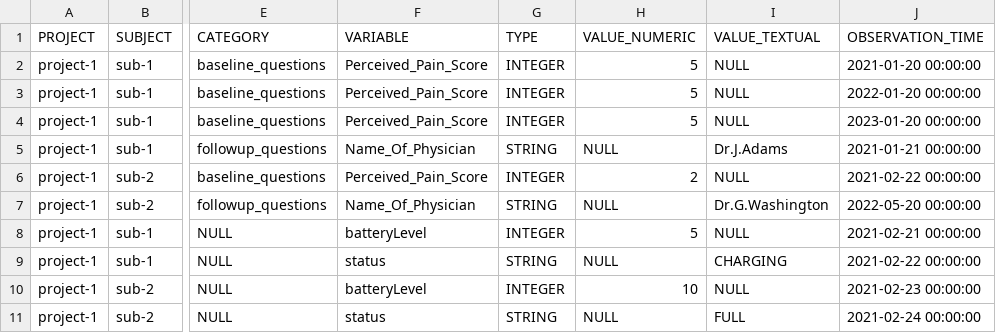
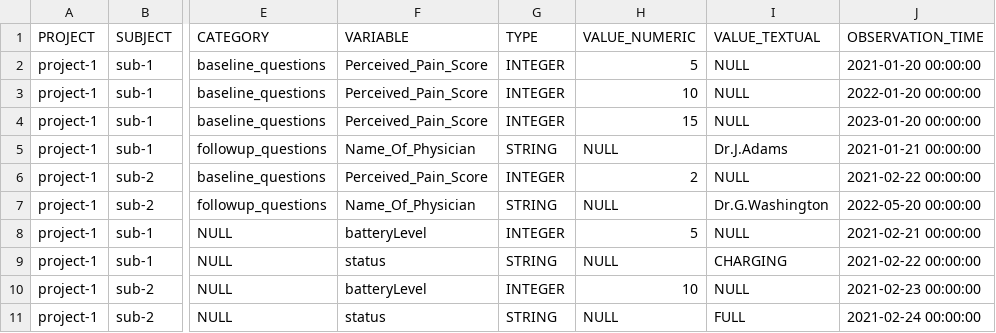
Before and after one commit to RADAR-base/radar-data-dashboard-backend, a CSV file: data-dashboard-backend/src/main/resources/db/changelog/changes/20220321-observations.csv, drawn as a sheet; only a part is shown, gaps mark what is left out; the diff names each change by its address in the sheet, - before the commit and + after, or states it on an @@ line.

Commit message:
test: add new observation values to test data

```diff
--- a/data-dashboard-backend/src/main/resources/db/changelog/changes/20220321-observations.csv
+++ b/data-dashboard-backend/src/main/resources/db/changelog/changes/20220321-observations.csv
-H3 (VALUE_NUMERIC): 5
+H3 (VALUE_NUMERIC): 10
-H4 (VALUE_NUMERIC): 5
+H4 (VALUE_NUMERIC): 15
```
